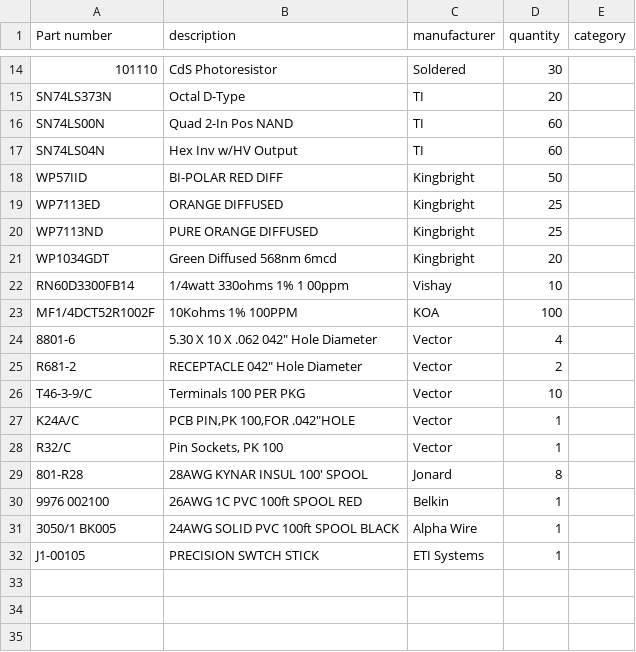
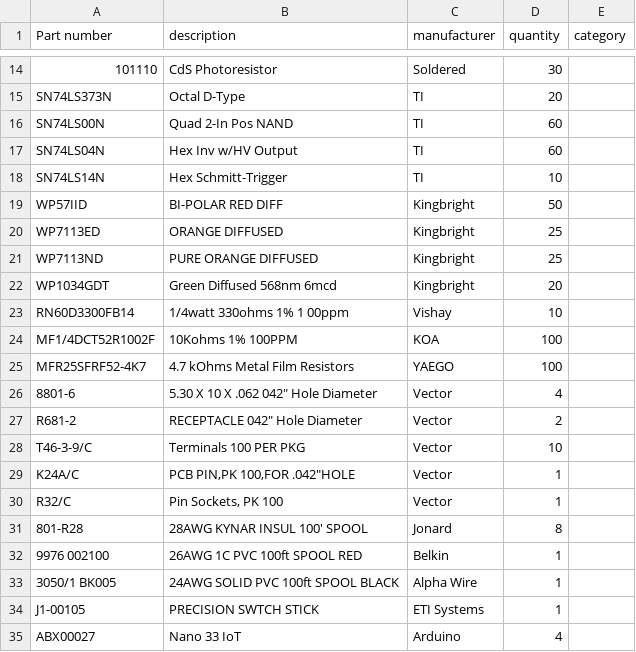
Before and after one commit to cartheur/parts-is-parts, a CSV file: inventory/list.csv, drawn as a sheet; only a part is shown, gaps mark what is left out; the diff names each change by its address in the sheet, - before the commit and + after, or states it on an @@ line.

Commit message:
Update list

```diff
--- a/inventory/list.csv
+++ b/inventory/list.csv
+row 18: SN74LS14N | Hex Schmitt-Trigger | TI | 10
+row 25: MFR25SFRF52-4K7 | 4.7 kOhms Metal Film Resistors | YAEGO | 100
+row 35: ABX00027 | Nano 33 IoT | Arduino | 4
```
